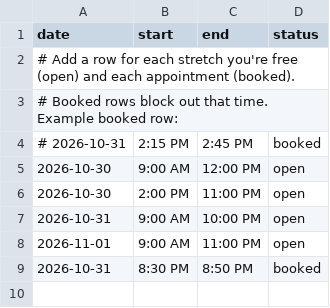
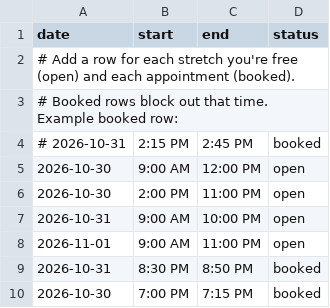
Before and after one commit to paolapaints/paolapaints.github.io, a CSV file: availability.csv, drawn as a sheet.

Commit message:
Add new booked time slot for October 30

```diff
--- a/availability.csv
+++ b/availability.csv
@@ -9 +9,2 @@ date,start,end,status
 2026-10-31,8:30 PM,8:50 PM,booked
+2026-10-30,7:00 PM,7:15 PM,booked
```
